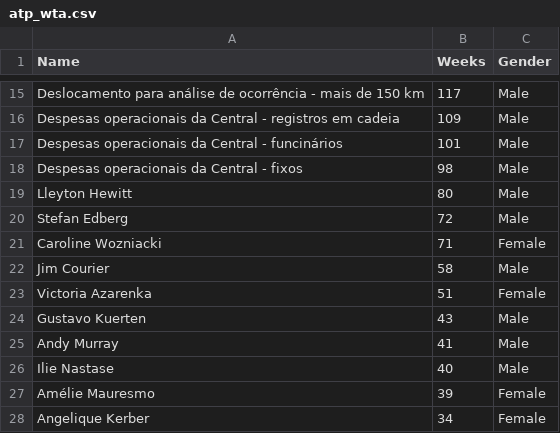
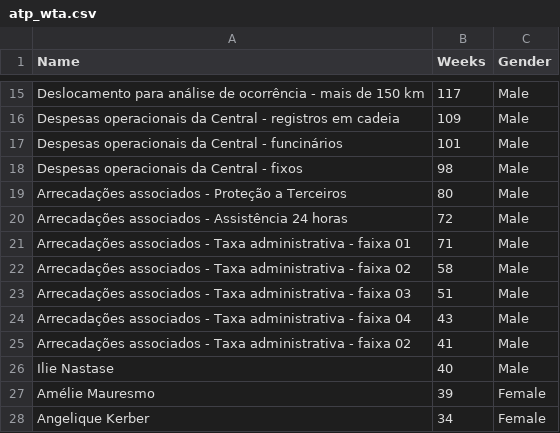
Before and after one commit to emanuelplatypus/projettoaplicado, a CSV file: atp_wta.csv, drawn as a sheet; only a part is shown, gaps mark what is left out.

Commit message:
Update atp_wta.csv

```diff
--- a/atp_wta.csv
+++ b/atp_wta.csv
@@ -18,9 +18,9 @@ Despesas operacionais da Central - funcinários,101,Male
 Despesas operacionais da Central - fixos,98,Male
-Lleyton Hewitt,80,Male
-Stefan Edberg,72,Male
-Caroline Wozniacki,71,Female
-Jim Courier,58,Male
-Victoria Azarenka,51,Female
-Gustavo Kuerten,43,Male
-Andy Murray,41,Male
+Arrecadações associados - Proteção a Terceiros,80,Male
+Arrecadações associados - Assistência 24 horas,72,Male
+Arrecadações associados - Taxa administrativa - faixa 01,71,Male
+Arrecadações associados - Taxa administrativa - faixa 02,58,Male
+Arrecadações associados - Taxa administrativa - faixa 03,51,Male
+Arrecadações associados - Taxa administrativa - faixa 04,43,Male
+Arrecadações associados - Taxa administrativa - faixa 02,41,Male
 Ilie Nastase,40,Male
```
